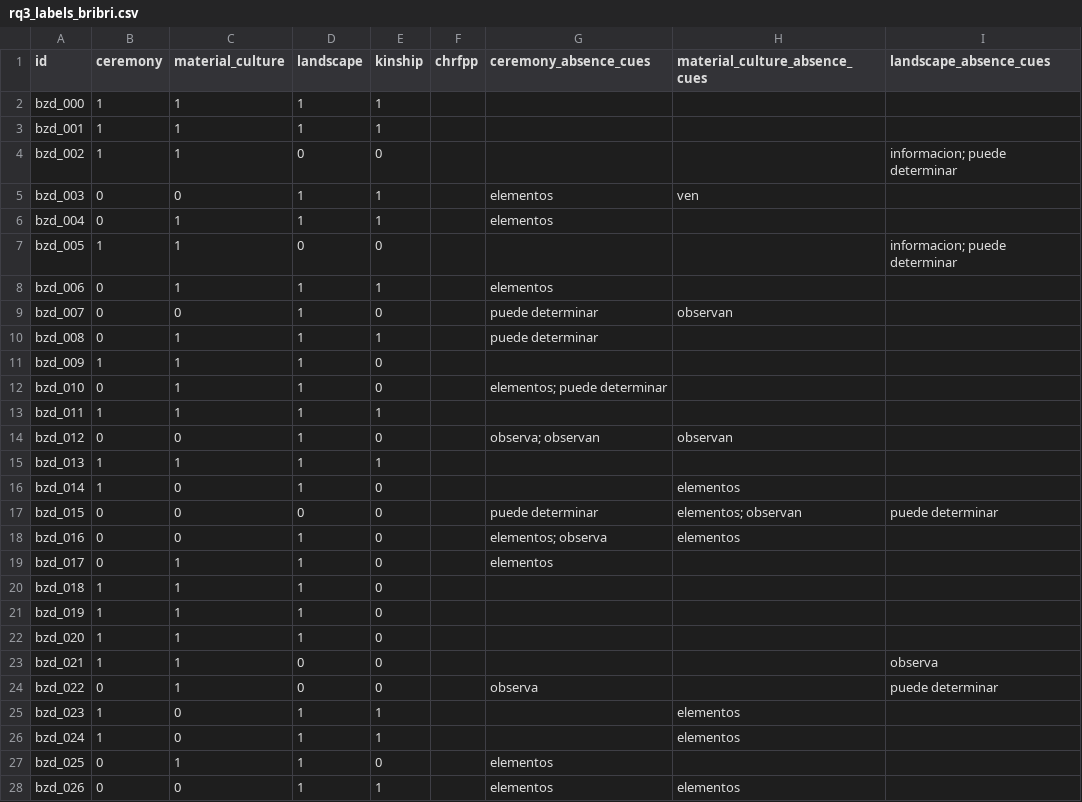
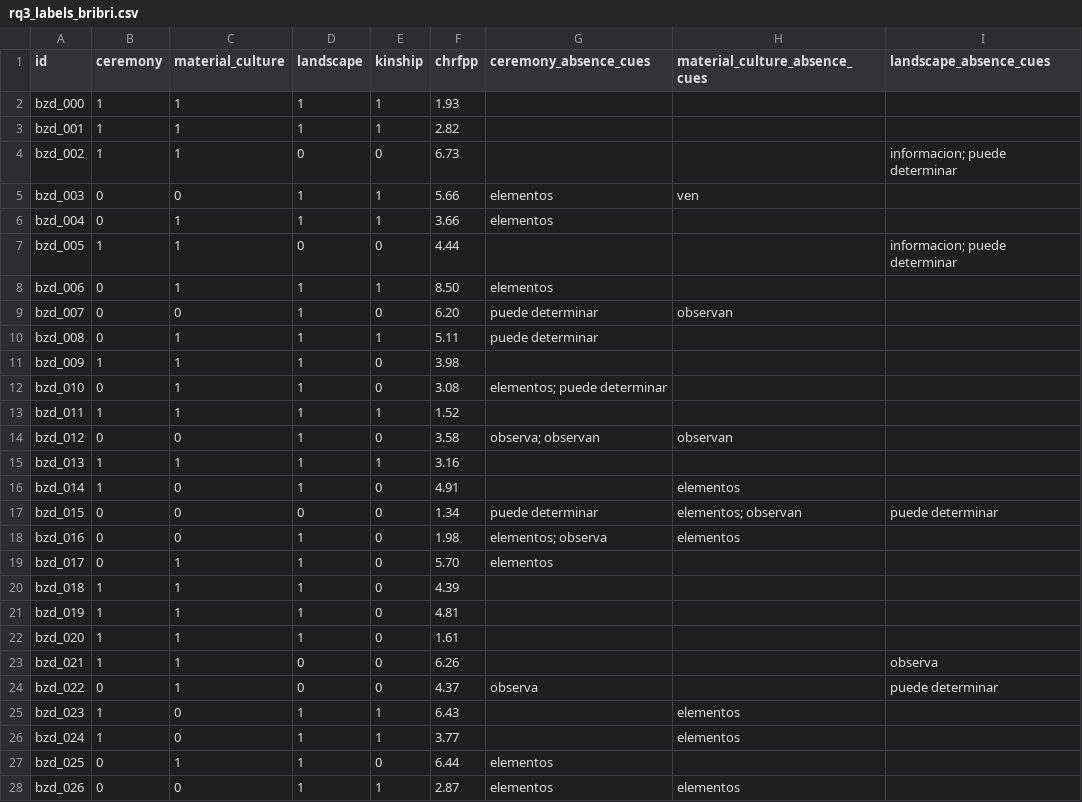
Before and after one commit to romit-basak/CICIL, a CSV file: analysis/rq3_labels_bribri.csv, drawn as a sheet; only a part is shown; the diff covers the shown part only; the diff names each change by its address in the sheet, - before the commit and + after, or states it on an @@ line.

```diff
--- a/analysis/rq3_labels_bribri.csv
+++ b/analysis/rq3_labels_bribri.csv
-F2 (chrfpp): (empty)
+F2 (chrfpp): 1.93
-F3 (chrfpp): (empty)
+F3 (chrfpp): 2.82
-F4 (chrfpp): (empty)
+F4 (chrfpp): 6.73
-F5 (chrfpp): (empty)
+F5 (chrfpp): 5.66
-F6 (chrfpp): (empty)
+F6 (chrfpp): 3.66
-F7 (chrfpp): (empty)
+F7 (chrfpp): 4.44
-F8 (chrfpp): (empty)
+F8 (chrfpp): 8.50
-F9 (chrfpp): (empty)
+F9 (chrfpp): 6.20
-F10 (chrfpp): (empty)
+F10 (chrfpp): 5.11
-F11 (chrfpp): (empty)
+F11 (chrfpp): 3.98
-F12 (chrfpp): (empty)
+F12 (chrfpp): 3.08
-F13 (chrfpp): (empty)
+F13 (chrfpp): 1.52
-F14 (chrfpp): (empty)
+F14 (chrfpp): 3.58
-F15 (chrfpp): (empty)
+F15 (chrfpp): 3.16
-F16 (chrfpp): (empty)
+F16 (chrfpp): 4.91
-F17 (chrfpp): (empty)
+F17 (chrfpp): 1.34
-F18 (chrfpp): (empty)
+F18 (chrfpp): 1.98
-F19 (chrfpp): (empty)
+F19 (chrfpp): 5.70
-F20 (chrfpp): (empty)
+F20 (chrfpp): 4.39
-F21 (chrfpp): (empty)
+F21 (chrfpp): 4.81
-F22 (chrfpp): (empty)
+F22 (chrfpp): 1.61
-F23 (chrfpp): (empty)
+F23 (chrfpp): 6.26
-F24 (chrfpp): (empty)
+F24 (chrfpp): 4.37
-F25 (chrfpp): (empty)
+F25 (chrfpp): 6.43
-F26 (chrfpp): (empty)
+F26 (chrfpp): 3.77
-F27 (chrfpp): (empty)
+F27 (chrfpp): 6.44
-F28 (chrfpp): (empty)
+F28 (chrfpp): 2.87
```
Also changed, not shown: 23 edited cells elsewhere in this file, analysis/rq3_category_summary.csv, analysis/rq3_labels_guarani.csv, 9 other files.
